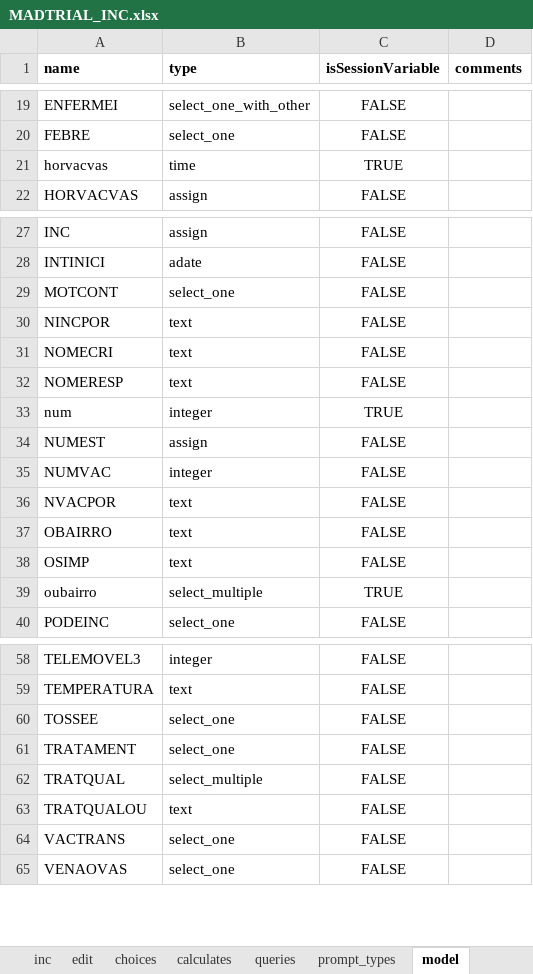
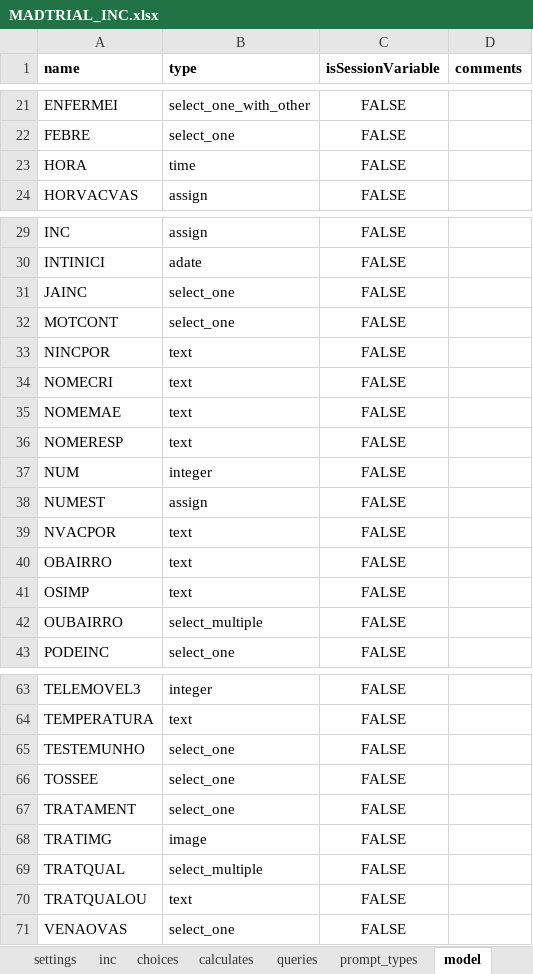
Before and after one commit to BandimHealthProject/MADtrail, an Excel workbook: app/config/tables/MADTRIAL_INC/Forms/MADTRIAL_INC/MADTRIAL_INC.xlsx, sheet model, drawn as a sheet; only a part is shown, gaps mark what is left out; values as stored, in another font and other column widths than the file's, no borders; removed rows and columns are numbered as before the commit, all else as after; the diff covers the shown part only; the diff names each change by its address in the sheet, - before the commit and + after, or states it on an @@ line.

```diff
--- a/app/config/tables/MADTRIAL_INC/Forms/MADTRIAL_INC/MADTRIAL_INC.xlsx (sheet model)
+++ b/app/config/tables/MADTRIAL_INC/Forms/MADTRIAL_INC/MADTRIAL_INC.xlsx (sheet model)
-sheet tab: edit
-row 21: horvacvas | time | TRUE
+row 23: HORA | time | FALSE
+row 31: JAINC | select_one | FALSE
+row 35: NOMEMAE | text | FALSE
-row 33: num | integer | TRUE
+row 37: NUM | integer | FALSE
-row 35: NUMVAC | integer | FALSE
-row 39: oubairro | select_multiple | TRUE
+row 42: OUBAIRRO | select_multiple | FALSE
+row 65: TESTEMUNHO | select_one | FALSE
+row 68: TRATIMG | image | FALSE
-row 64: VACTRANS | select_one | FALSE
```
Also changed, not shown: 4 added rows and 1 edited cell elsewhere in this sheet, sheet inc, sheet choices, sheet survey, sheet settings, other sheet tabs, app/config/assets/framework/forms/framework/framework.xlsx, app/config/tables/MADTRIAL_FU_PHONE/Forms/MADTRIAL_FU_PHONE/MADTRIAL_FU_PHONE.xlsx, 29 other files.
